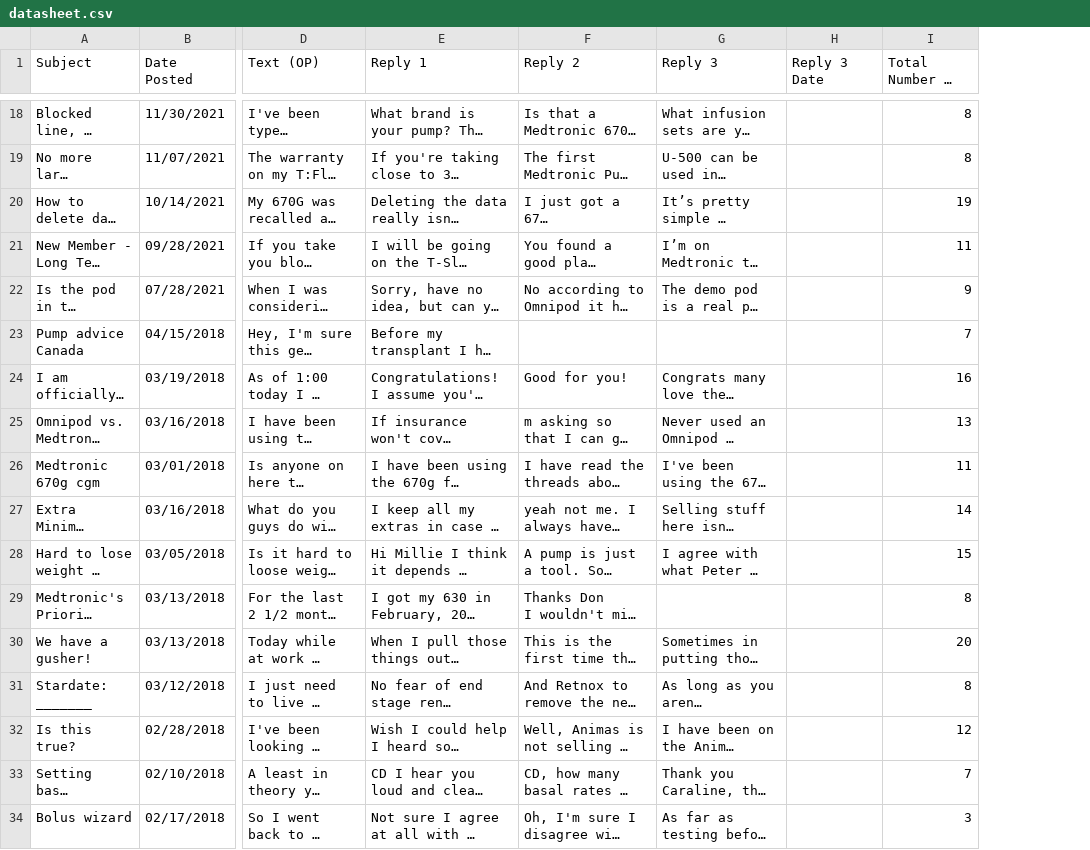
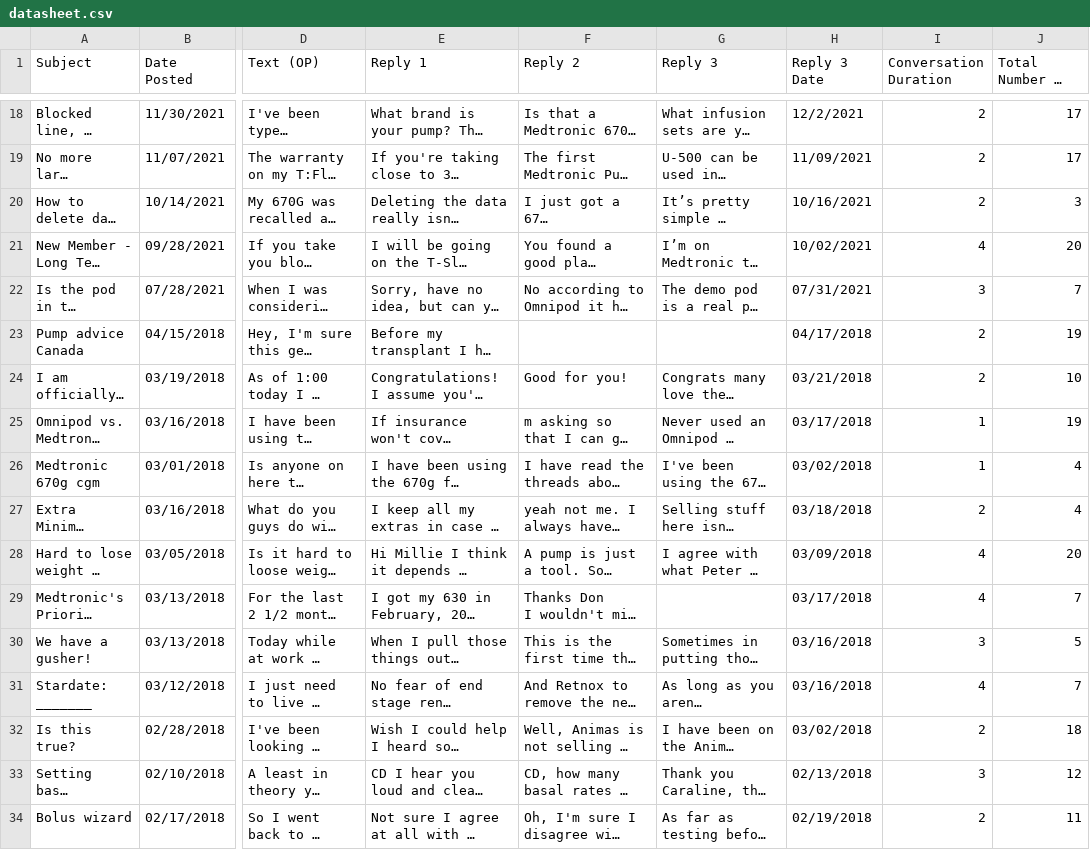
Before and after one commit to pranav-agrawal-167/OHCVisualization, a CSV file: data/datasheet.csv, drawn as a sheet; only a part is shown, gaps mark what is left out; long unchanged cells end in …; addresses are those after the commit; the diff covers the shown part only; the diff names each change by its address in the sheet, - before the commit and + after, or states it on an @@ line.

```diff
--- a/data/datasheet.csv
+++ b/data/datasheet.csv
+column I (Conversation Duration), rows 18-34: 2 | 2 | 2 | 4 | 3 | 2 | 2 | 1 | 1 | 2 | 4 | 4 | 3 | 4 | 2 | 3 | 2
-H18 (Reply 3 Date): (empty)
+H18 (Reply 3 Date): 12/2/2021
-J18:J19 (Total Number of Replies): 8
+J18:J19 (Total Number of Replies): 17
-H19 (Reply 3 Date): (empty)
+H19 (Reply 3 Date): 11/09/2021
-H20 (Reply 3 Date): (empty)
+H20 (Reply 3 Date): 10/16/2021
-J20 (Total Number of Replies): 19
+J20 (Total Number of Replies): 3
-H21 (Reply 3 Date): (empty)
+H21 (Reply 3 Date): 10/02/2021
-J21 (Total Number of Replies): 11
+J21 (Total Number of Replies): 20
-H22 (Reply 3 Date): (empty)
+H22 (Reply 3 Date): 07/31/2021
-J22 (Total Number of Replies): 9
+J22 (Total Number of Replies): 7
-H23 (Reply 3 Date): (empty)
+H23 (Reply 3 Date): 04/17/2018
-J23 (Total Number of Replies): 7
+J23 (Total Number of Replies): 19
-H24 (Reply 3 Date): (empty)
+H24 (Reply 3 Date): 03/21/2018
-J24 (Total Number of Replies): 16
+J24 (Total Number of Replies): 10
-H25 (Reply 3 Date): (empty)
+H25 (Reply 3 Date): 03/17/2018
-J25 (Total Number of Replies): 13
+J25 (Total Number of Replies): 19
-H26 (Reply 3 Date): (empty)
+H26 (Reply 3 Date): 03/02/2018
-J26 (Total Number of Replies): 11
+J26 (Total Number of Replies): 4
-H27 (Reply 3 Date): (empty)
+H27 (Reply 3 Date): 03/18/2018
-J27 (Total Number of Replies): 14
+J27 (Total Number of Replies): 4
-H28 (Reply 3 Date): (empty)
+H28 (Reply 3 Date): 03/09/2018
-J28 (Total Number of Replies): 15
+J28 (Total Number of Replies): 20
-H29 (Reply 3 Date): (empty)
+H29 (Reply 3 Date): 03/17/2018
-J29 (Total Number of Replies): 8
+J29 (Total Number of Replies): 7
-H30:H31 (Reply 3 Date): (empty)
+H30:H31 (Reply 3 Date): 03/16/2018
-J30 (Total Number of Replies): 20
+J30 (Total Number of Replies): 5
-J31 (Total Number of Replies): 8
+J31 (Total Number of Replies): 7
-H32 (Reply 3 Date): (empty)
+H32 (Reply 3 Date): 03/02/2018
-J32 (Total Number of Replies): 12
+J32 (Total Number of Replies): 18
-H33 (Reply 3 Date): (empty)
+H33 (Reply 3 Date): 02/13/2018
-J33 (Total Number of Replies): 7
+J33 (Total Number of Replies): 12
-H34 (Reply 3 Date): (empty)
+H34 (Reply 3 Date): 02/19/2018
-J34 (Total Number of Replies): 3
+J34 (Total Number of Replies): 11
```
Also changed, not shown: 3 removed rows and 157 edited cells elsewhere in this file, 3 other files.
